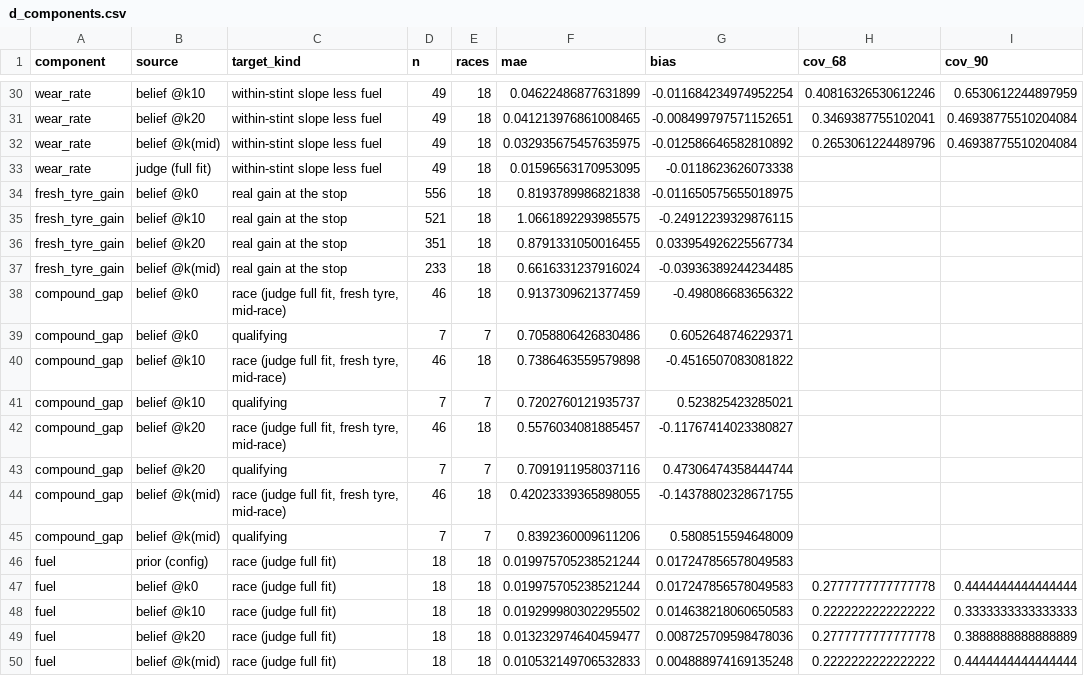
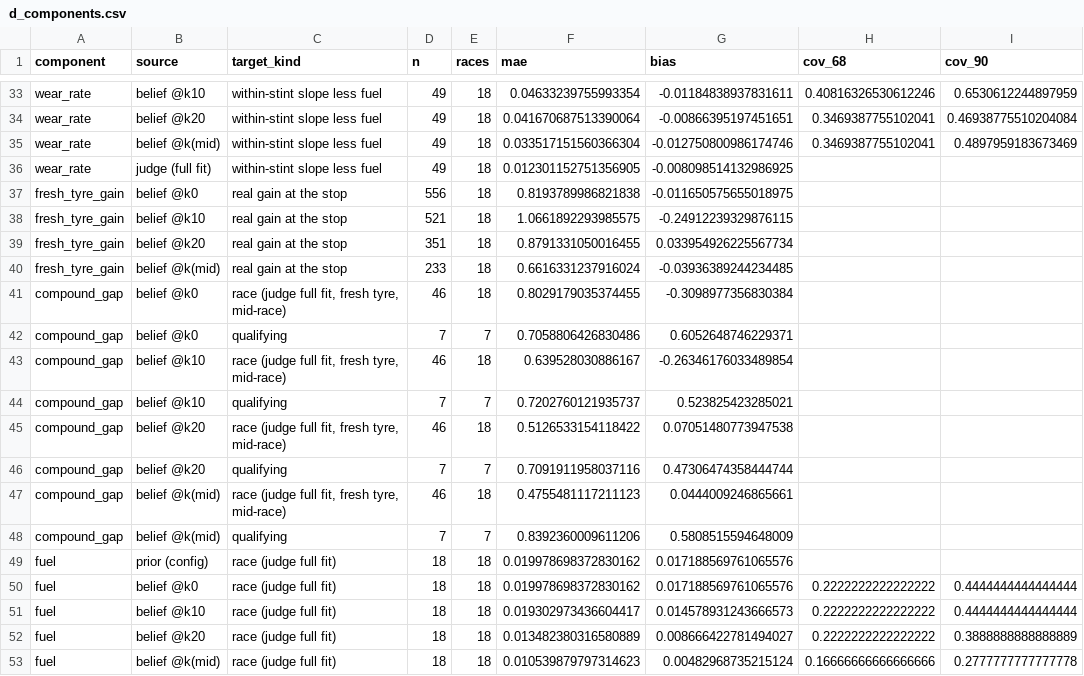
Before and after one commit to f1-t/agentic-ai, a CSV file: f1-race-strategy-agent-local-test/reports/calibration/fidelity/main/d_components.csv, drawn as a sheet; only a part is shown, gaps mark what is left out; addresses are those after the commit; the diff covers the shown part only; the diff names each change by its address in the sheet, - before the commit and + after, or states it on an @@ line.

```diff
--- a/f1-race-strategy-agent-local-test/reports/calibration/fidelity/main/d_components.csv
+++ b/f1-race-strategy-agent-local-test/reports/calibration/fidelity/main/d_components.csv
-F33 (mae): 0.04622486877631899
+F33 (mae): 0.04633239755993354
-G33 (bias): -0.011684234974952254
+G33 (bias): -0.01184838937831611
-F34 (mae): 0.041213976861008465
+F34 (mae): 0.041670687513390064
-G34 (bias): -0.008499797571152651
+G34 (bias): -0.00866395197451651
-F35 (mae): 0.032935675457635975
+F35 (mae): 0.033517151560366304
-G35 (bias): -0.012586646582810892
+G35 (bias): -0.012750800986174746
-H35 (cov_68): 0.2653061224489796
+H35 (cov_68): 0.3469387755102041
-I35 (cov_90): 0.46938775510204084
+I35 (cov_90): 0.4897959183673469
-F36 (mae): 0.01596563170953095
+F36 (mae): 0.012301152751356905
-G36 (bias): -0.0118623626073338
+G36 (bias): -0.008098514132986925
-F41 (mae): 0.9137309621377459
+F41 (mae): 0.8029179035374455
-G41 (bias): -0.498086683656322
+G41 (bias): -0.3098977356830384
-F43 (mae): 0.7386463559579898
+F43 (mae): 0.639528030886167
-G43 (bias): -0.4516507083081822
+G43 (bias): -0.26346176033489854
-F45 (mae): 0.5576034081885457
+F45 (mae): 0.5126533154118422
-G45 (bias): -0.11767414023380827
+G45 (bias): 0.07051480773947538
-F47 (mae): 0.42023339365898055
+F47 (mae): 0.4755481117211123
-G47 (bias): -0.14378802328671755
+G47 (bias): 0.0444009246865661
-F49:F50 (mae): 0.019975705238521244
+F49:F50 (mae): 0.019978698372830162
-G49:G50 (bias): 0.017247856578049583
+G49:G50 (bias): 0.017188569761065576
-H50 (cov_68): 0.2777777777777778
+H50 (cov_68): 0.2222222222222222
-F51 (mae): 0.019299980302295502
+F51 (mae): 0.019302973436604417
-G51 (bias): 0.014638218060650583
+G51 (bias): 0.014578931243666573
-I51 (cov_90): 0.3333333333333333
+I51 (cov_90): 0.4444444444444444
-F52 (mae): 0.013232974640459477
+F52 (mae): 0.013482380316580889
-G52 (bias): 0.008725709598478036
+G52 (bias): 0.008666422781494027
-H52 (cov_68): 0.2777777777777778
+H52 (cov_68): 0.2222222222222222
-F53 (mae): 0.010532149706532833
+F53 (mae): 0.010539879797314623
-G53 (bias): 0.004888974169135248
+G53 (bias): 0.00482968735215124
-H53 (cov_68): 0.2222222222222222
+H53 (cov_68): 0.16666666666666666
-I53 (cov_90): 0.4444444444444444
+I53 (cov_90): 0.2777777777777778
```
Also changed, not shown: 5 added rows and 105 edited cells elsewhere in this file, f1-race-strategy-agent-local-test/reports/calibration/fidelity/main/a_drivers.csv, f1-race-strategy-agent-local-test/reports/calibration/fidelity/main/a_hindsight_pairs.csv, 22 other files.
